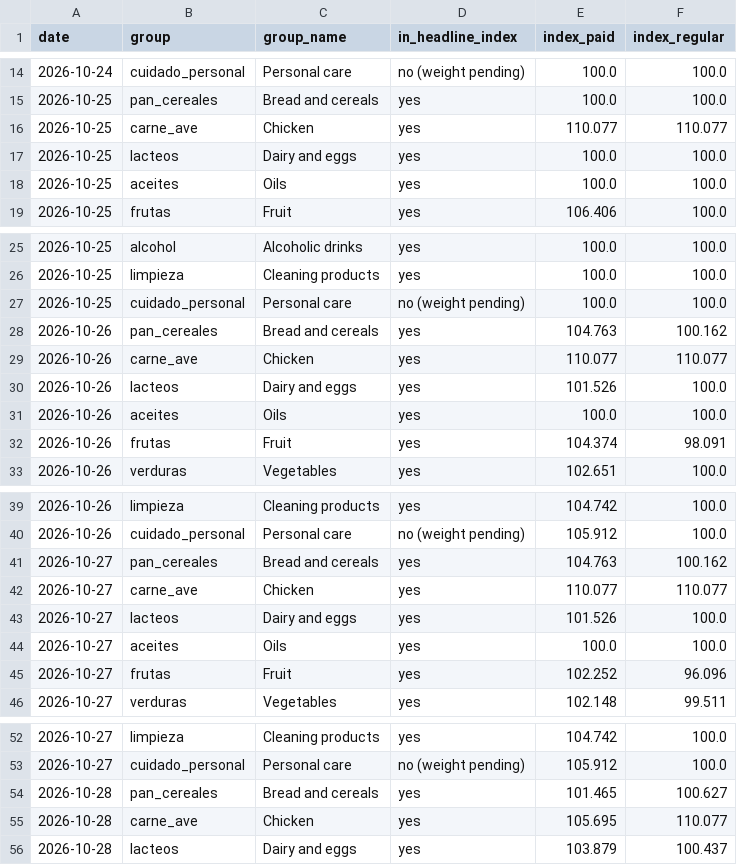
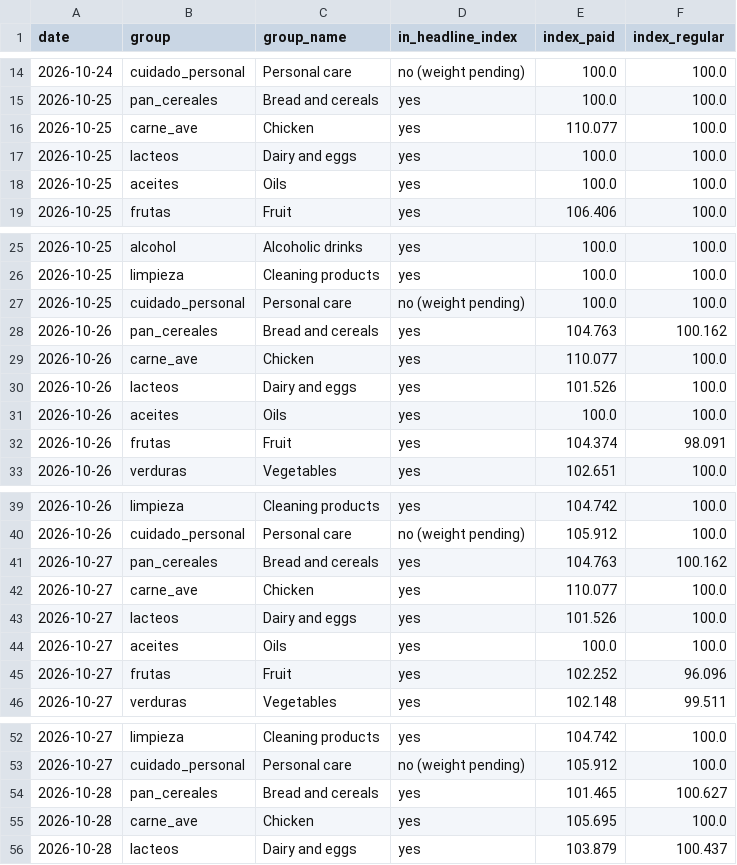
Before and after one commit to ramonpepapolo-lang/la-canasta, a CSV file: index/groups.csv, drawn as a sheet; only a part is shown, gaps mark what is left out.

```diff
--- a/index/groups.csv
+++ b/index/groups.csv
@@ -15,3 +15,3 @@ date,group,group_name,in_headline_index,index_paid,index_regular
 2026-10-25,pan_cereales,Bread and cereals,yes,100.0,100.0
-2026-10-25,carne_ave,Chicken,yes,110.077,110.077
+2026-10-25,carne_ave,Chicken,yes,110.077,100.0
 2026-10-25,lacteos,Dairy and eggs,yes,100.0,100.0
@@ -28,3 +28,3 @@ date,group,group_name,in_headline_index,index_paid,index_regular
 2026-10-26,pan_cereales,Bread and cereals,yes,104.763,100.162
-2026-10-26,carne_ave,Chicken,yes,110.077,110.077
+2026-10-26,carne_ave,Chicken,yes,110.077,100.0
 2026-10-26,lacteos,Dairy and eggs,yes,101.526,100.0
@@ -41,3 +41,3 @@ date,group,group_name,in_headline_index,index_paid,index_regular
 2026-10-27,pan_cereales,Bread and cereals,yes,104.763,100.162
-2026-10-27,carne_ave,Chicken,yes,110.077,110.077
+2026-10-27,carne_ave,Chicken,yes,110.077,100.0
 2026-10-27,lacteos,Dairy and eggs,yes,101.526,100.0
@@ -54,3 +54,3 @@ date,group,group_name,in_headline_index,index_paid,index_regular
 2026-10-28,pan_cereales,Bread and cereals,yes,101.465,100.627
-2026-10-28,carne_ave,Chicken,yes,105.695,110.077
+2026-10-28,carne_ave,Chicken,yes,105.695,100.0
 2026-10-28,lacteos,Dairy and eggs,yes,103.879,100.437
```
Also changed, not shown: index/daily.csv, 7 other files.
